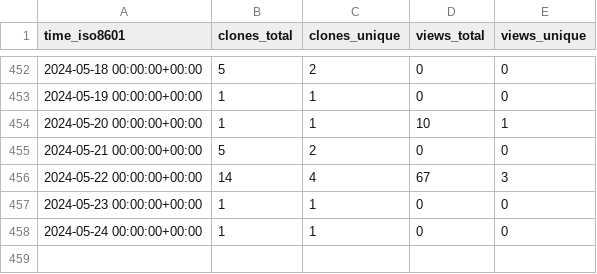
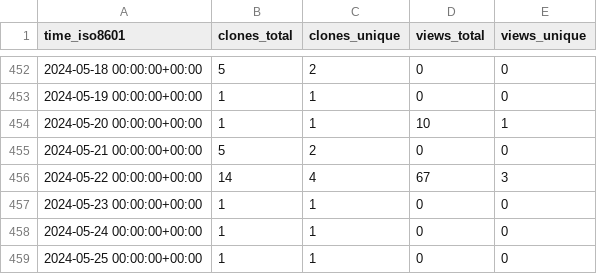
Before and after one commit to EarthSciML/Emissions.jl, a CSV file: EarthSciML/Emissions.jl/ghrs-data/views_clones_aggregate.csv, drawn as a sheet; only a part is shown, gaps mark what is left out; the diff names each change by its address in the sheet, - before the commit and + after, or states it on an @@ line.

```diff
--- a/EarthSciML/Emissions.jl/ghrs-data/views_clones_aggregate.csv
+++ b/EarthSciML/Emissions.jl/ghrs-data/views_clones_aggregate.csv
+row 459: 2024-05-25 00:00:00+00:00 | 1 | 1 | 0 | 0
```
Also changed, not shown: 1 other file.
